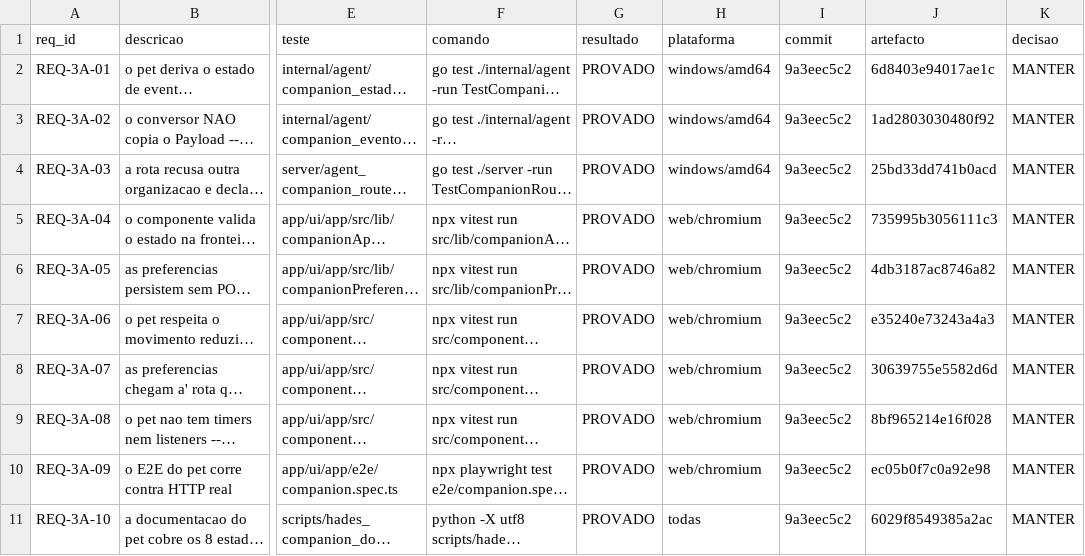
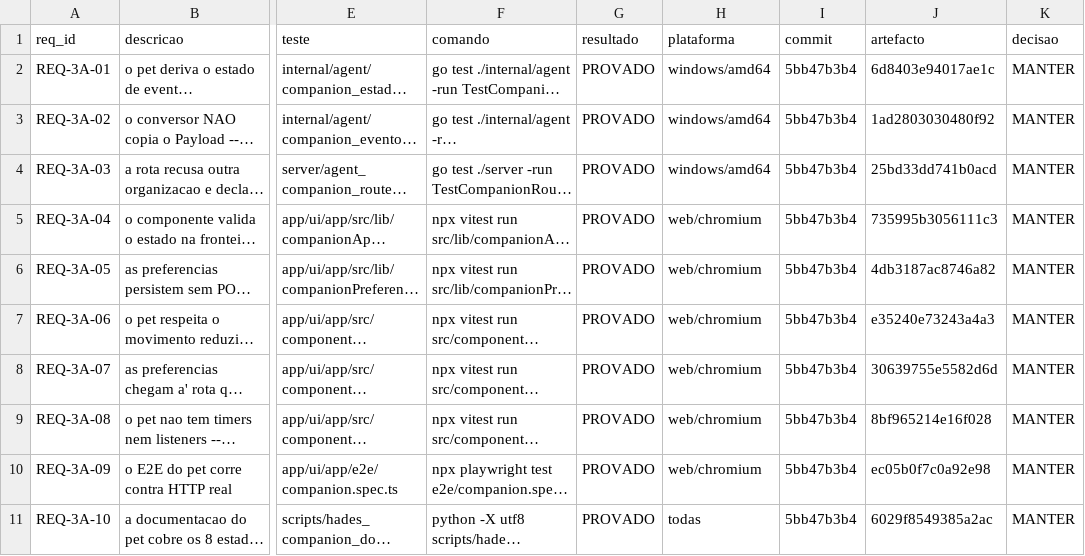
Before and after one commit to DZ23-LTDA/hades-ollama, a CSV file: docs/audit/REQUISITOS.csv, drawn as a sheet; only a part is shown, gaps mark what is left out; long unchanged cells end in …; the diff names each change by its address in the sheet, - before the commit and + after, or states it on an @@ line.

```diff
--- a/docs/audit/REQUISITOS.csv
+++ b/docs/audit/REQUISITOS.csv
-I2:I11 (commit): 9a3eec5c2
+I2:I11 (commit): 5bb47b3b4
```
Also changed, not shown: docs/audit/PARIDADE_EVIDENCIAS.csv, 12 other files.
